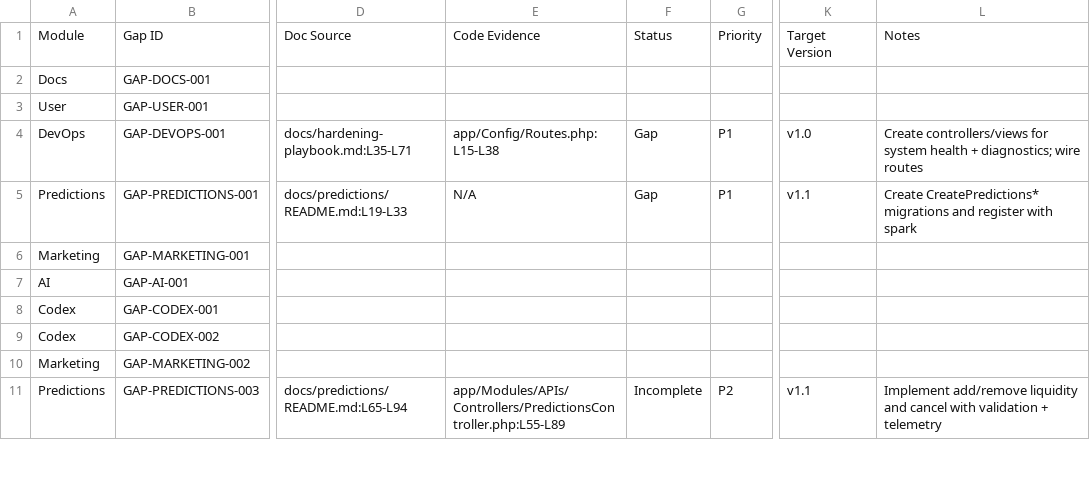
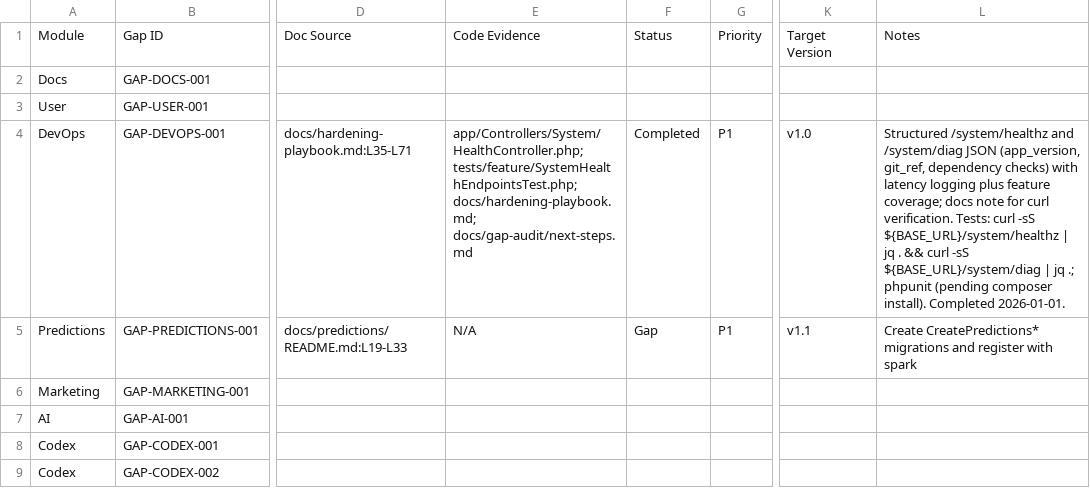
Before and after one commit to MillennialInvestments/MyMIWallet-Next, a CSV file: docs/gap-audit/gap_tracker.csv, drawn as a sheet; only a part is shown, gaps mark what is left out; the shorter side is filled out with more unchanged rows; the diff names each change by its address in the sheet, - before the commit and + after, or states it on an @@ line.

Commit message:
feat(gap): add system health diagnostics
GAP-DEVOPS-001

```diff
--- a/docs/gap-audit/gap_tracker.csv
+++ b/docs/gap-audit/gap_tracker.csv
-E4: app/Config/Routes.php:L15-L38
+E4: app/Controllers/System/HealthController.php; tests/feature/SystemHealthEndpointsTest.php; docs/hardening-playbook.md; docs/gap-audit/next-steps.md
-F4: Gap
+F4: Completed
-L4: Create controllers/views for system health + diagnostics; wire routes
+L4: Structured /system/healthz and /system/diag JSON (app_version, git_ref, dependency checks) with latency logging plus feature coverage; docs note for curl verification. Tests: curl -sS ${BASE_URL}/system/healthz | jq . && curl -sS ${BASE_URL}/system/diag | jq .; phpunit (pending composer install). Completed 2026-01-01.
```
Also changed, not shown: 4 other files.
